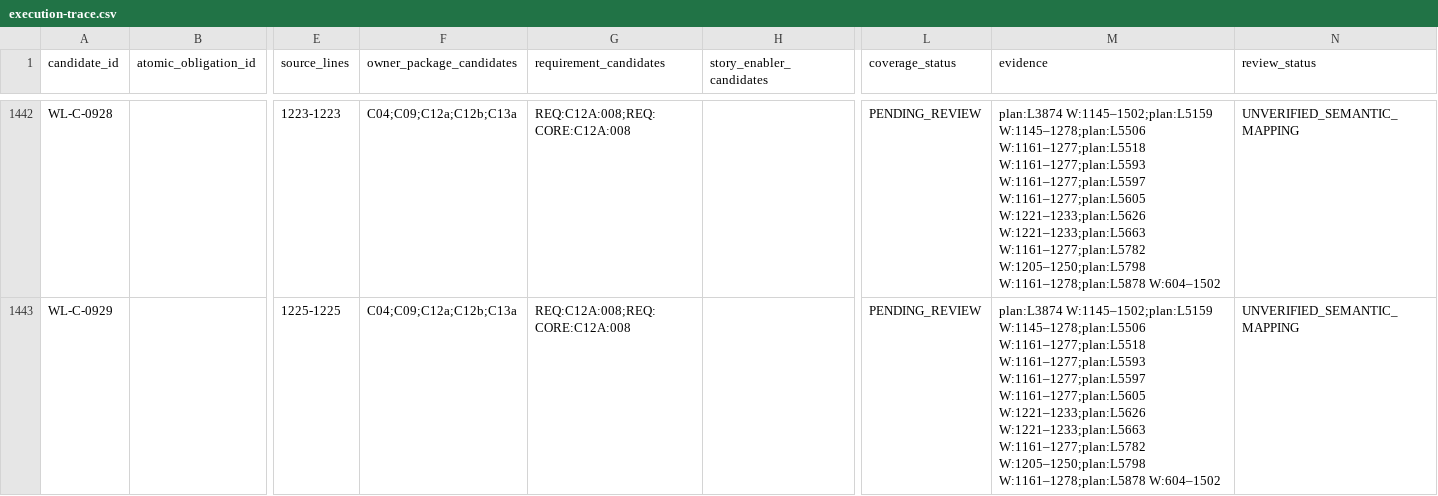
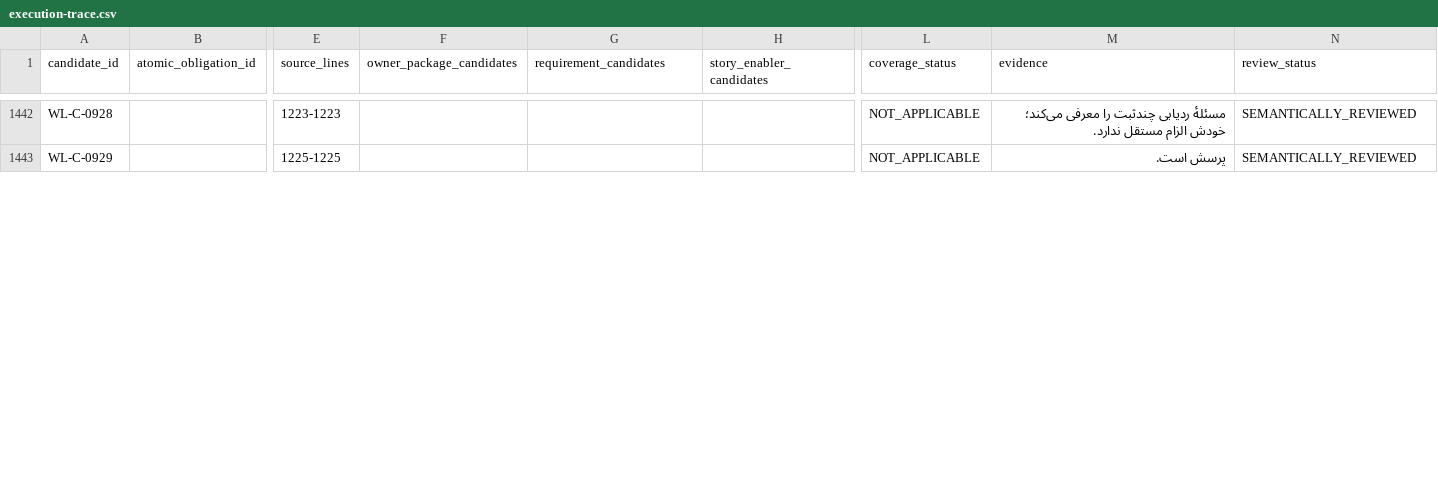
Before and after one commit to Brotherlouiee/shahab-demo, a CSV file: docs/audits/phase2-source-coverage/execution-trace.csv, drawn as a sheet; only a part is shown, gaps mark what is left out; the diff covers the shown part only; the diff names each change by its address in the sheet, - before the commit and + after, or states it on an @@ line.

Commit message:
docs(audit): complete ledger lifecycle semantic batch

```diff
--- a/docs/audits/phase2-source-coverage/execution-trace.csv
+++ b/docs/audits/phase2-source-coverage/execution-trace.csv
-F1442:F1443 (owner_package_candidates): C04;C09;C12a;C12b;C13a
+F1442:F1443 (owner_package_candidates): (empty)
-G1442:G1443 (requirement_candidates): REQ:C12A:008;REQ:CORE:C12A:008
+G1442:G1443 (requirement_candidates): (empty)
-L1442:L1443 (coverage_status): PENDING_REVIEW
+L1442:L1443 (coverage_status): NOT_APPLICABLE
-M1442 (evidence): plan:L3874 W:1145–1502;plan:L5159 W:1145–1278;plan:L5506 W:1161–1277;plan:L5518 W:1161–1277;plan:L5593 W:1161–1277;plan:L5597 W:1161–1277;plan:L5605 W:1221–1233;plan:L5626 W:1221–1233;plan:L5663 W:1161–1277;plan:L5782 W:1205–1250;plan:L5798 W:1161–1278;plan:L5878 W:604–1502
+M1442 (evidence): مسئلهٔ ردیابی چندثبت را معرفی می‌کند؛ خودش الزام مستقل ندارد.
-N1442:N1443 (review_status): UNVERIFIED_SEMANTIC_MAPPING
+N1442:N1443 (review_status): SEMANTICALLY_REVIEWED
-M1443 (evidence): plan:L3874 W:1145–1502;plan:L5159 W:1145–1278;plan:L5506 W:1161–1277;plan:L5518 W:1161–1277;plan:L5593 W:1161–1277;plan:L5597 W:1161–1277;plan:L5605 W:1221–1233;plan:L5626 W:1221–1233;plan:L5663 W:1161–1277;plan:L5782 W:1205–1250;plan:L5798 W:1161–1278;plan:L5878 W:604–1502
+M1443 (evidence): پرسش است.
```
Also changed, not shown: 118 edited cells elsewhere in this file, docs/audits/phase2-source-coverage/semantic-batch-progress.csv, 7 other files.
